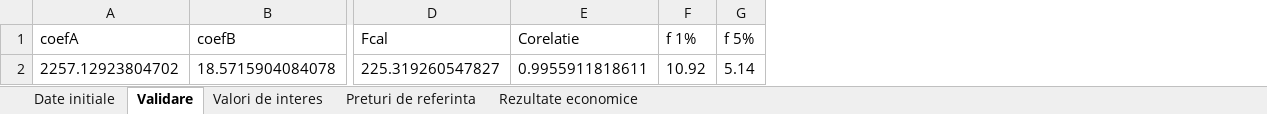
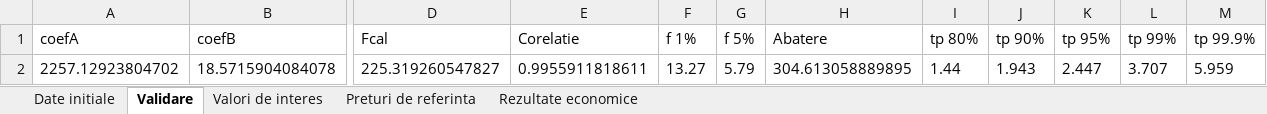
Before and after one commit to ctvalentinmarcu/agronomie, an Excel workbook: statistici.xlsx, sheet Validare, drawn as a sheet; only a part is shown, gaps mark what is left out; values as stored, in another font and other column widths than the file's, no borders; the diff names each change by its address in the sheet, - before the commit and + after, or states it on an @@ line.

```diff
--- a/statistici.xlsx (sheet Validare)
+++ b/statistici.xlsx (sheet Validare)
+column H (Abatere), row 2: 304.613058889895
+column I (tp 80%), row 2: 1.44
+column J (tp 90%), row 2: 1.943
+column K (tp 95%), row 2: 2.447
+column L (tp 99%), row 2: 3.707
+column M (tp 99.9%), row 2: 5.959
-F2 (f 1%): 10.92
+F2 (f 1%): 13.27
-G2 (f 5%): 5.14
+G2 (f 5%): 5.79
```
Also changed, not shown: 2 other files.
